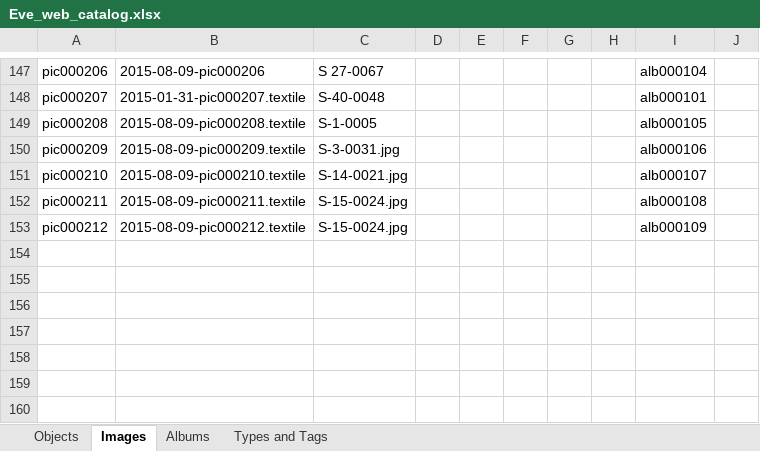
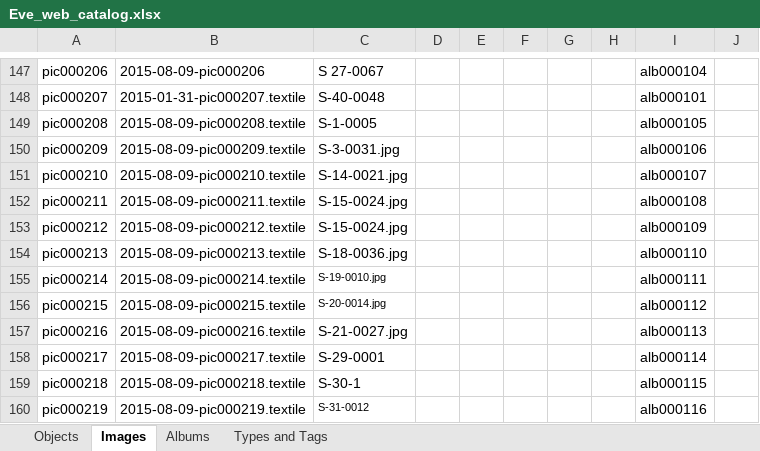
Before and after one commit to eksnet/evesedgwick, an Excel workbook: externals/Eve_web_catalog.xlsx, sheet Images, drawn as a sheet; only a part is shown, gaps mark what is left out; values as stored, in another font and other column widths than the file's, no borders; the diff names each change by its address in the sheet, - before the commit and + after, or states it on an @@ line.

```diff
--- a/externals/Eve_web_catalog.xlsx (sheet Images)
+++ b/externals/Eve_web_catalog.xlsx (sheet Images)
+row 154: pic000213 | 2015-08-09-pic000213.textile | S-18-0036.jpg |  |  |  |  |  | alb000110
+row 155: pic000214 | 2015-08-09-pic000214.textile | S-19-0010.jpg |  |  |  |  |  | alb000111
+row 156: pic000215 | 2015-08-09-pic000215.textile | S-20-0014.jpg |  |  |  |  |  | alb000112
+row 157: pic000216 | 2015-08-09-pic000216.textile | S-21-0027.jpg |  |  |  |  |  | alb000113
+row 158: pic000217 | 2015-08-09-pic000217.textile | S-29-0001 |  |  |  |  |  | alb000114
+row 159: pic000218 | 2015-08-09-pic000218.textile | S-30-1 |  |  |  |  |  | alb000115
+row 160: pic000219 | 2015-08-09-pic000219.textile | S-31-0012 |  |  |  |  |  | alb000116
```
Also changed, not shown: sheet Objects, sheet Albums, 36 other files.
